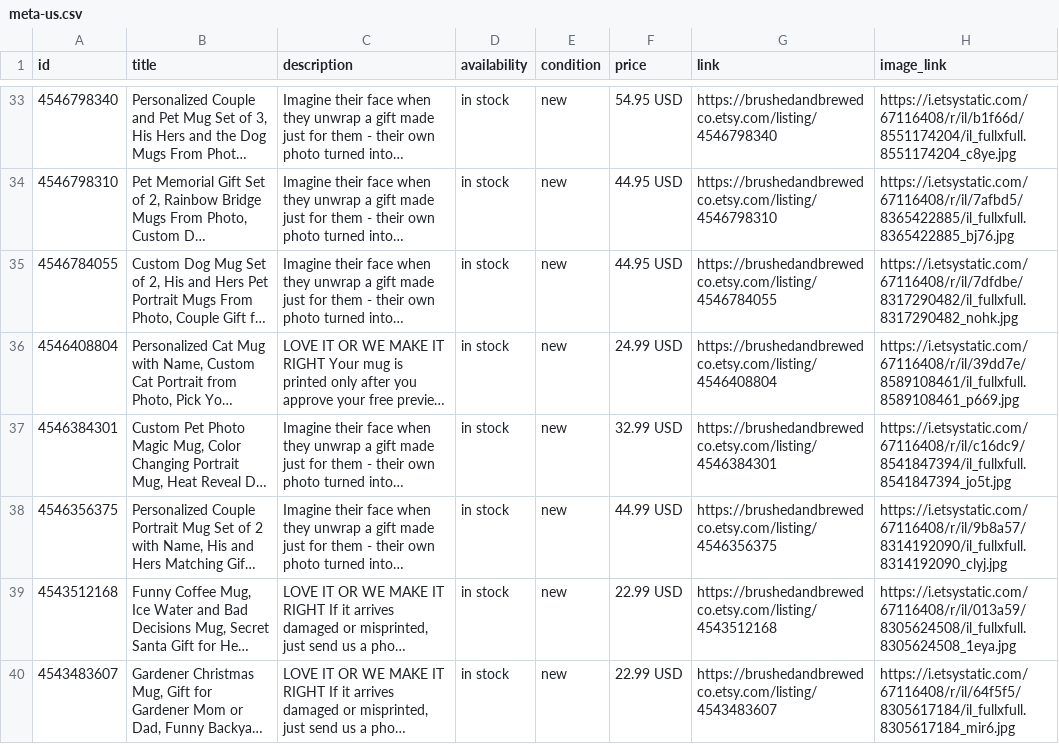
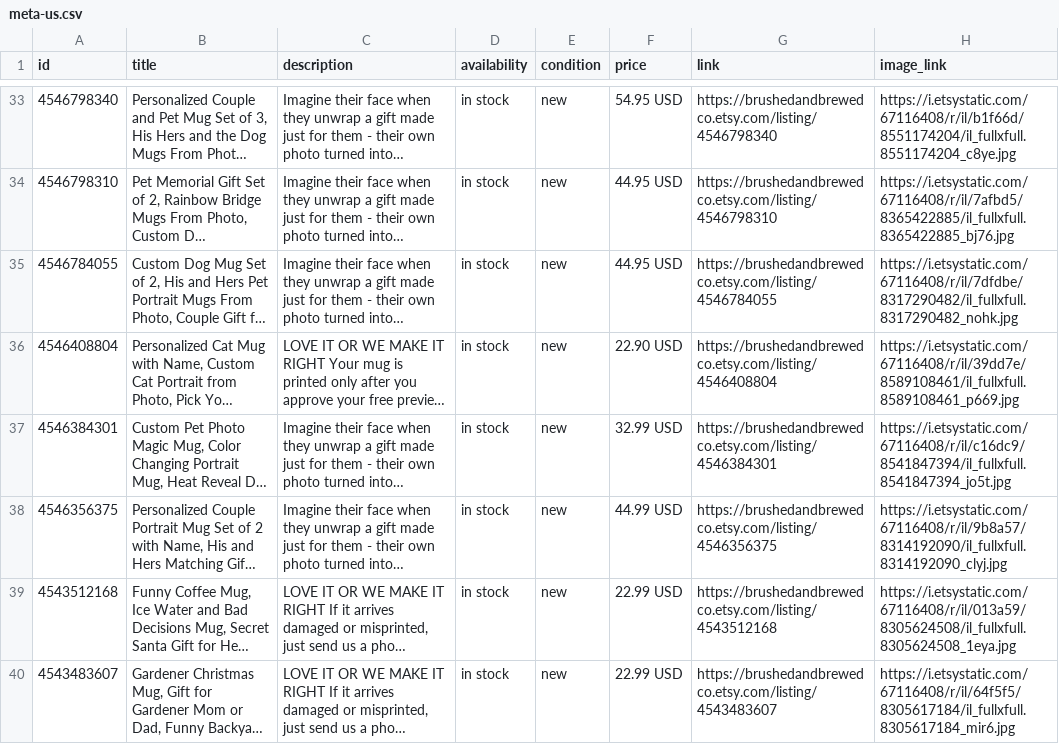
Before and after one commit to ramonduranp6-ai/brushedandbrewed-site, a CSV file: feed/meta-us.csv, drawn as a sheet; only a part is shown, gaps mark what is left out; long unchanged cells end in …; the diff names each change by its address in the sheet, - before the commit and + after, or states it on an @@ line.

```diff
--- a/feed/meta-us.csv
+++ b/feed/meta-us.csv
-F36 (price): 24.99 USD
+F36 (price): 22.90 USD
```
Also changed, not shown: 2 other files.
